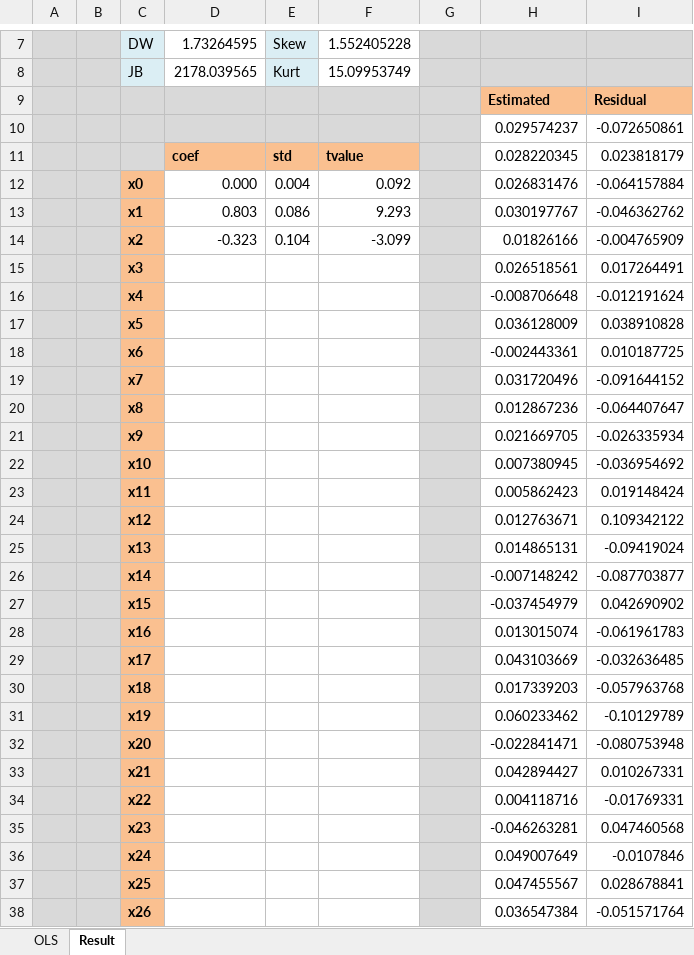
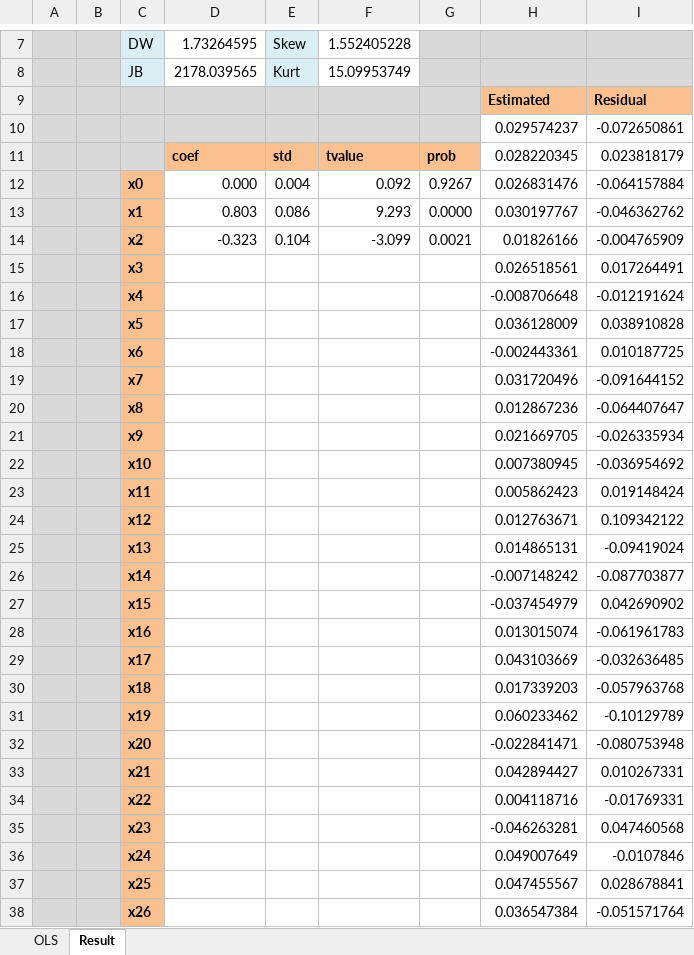
Before and after one commit to ciiadaesun/QuantCpp, an Excel workbook: OLS/OLSTEST.xlsm, sheet Result, drawn as a sheet; only a part is shown, gaps mark what is left out; values as stored, in another font and other column widths than the file's, no borders; the diff covers the shown part only; the diff names each change by its address in the sheet, - before the commit and + after, or states it on an @@ line.

```diff
--- a/OLS/OLSTEST.xlsm (sheet Result)
+++ b/OLS/OLSTEST.xlsm (sheet Result)
-G11: (empty)
+G11: prob
-G11 fill: #D9D9D9
+G11 fill: #FAC090
-G12: (empty)
+G12: 0.9267
-G12:G38 fill: #D9D9D9
+G12:G38 fill: none
-G13: (empty)
+G13: 0.0000
-G14: (empty)
+G14: 0.0021
```
Also changed, not shown: cell formats elsewhere in this sheet, OLS/LOGITTEST.xlsm, 41 other files.
